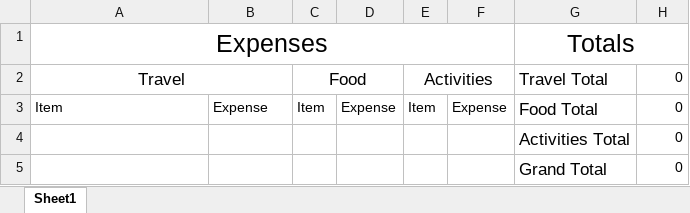
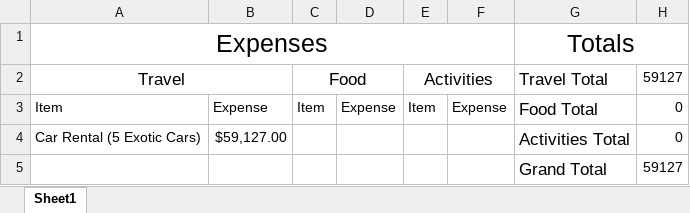
Before and after one commit to gpmpn2/CS4320TravelPlans, an Excel workbook: Budget.xlsx, sheet Sheet1, drawn as a sheet; values as stored, in another font and other column widths than the file's, no borders; the diff names each change by its address in the sheet, - before the commit and + after, or states it on an @@ line.

Commit message:
Updated budget sheet for car rentals

```diff
--- a/Budget.xlsx (sheet Sheet1)
+++ b/Budget.xlsx (sheet Sheet1)
-H2: 0
+H2: 59127
-A4: (empty)
+A4: Car Rental (5 Exotic Cars)
-B4: (empty)
+B4: $59,127.00
-H5: 0
+H5: 59127
```
